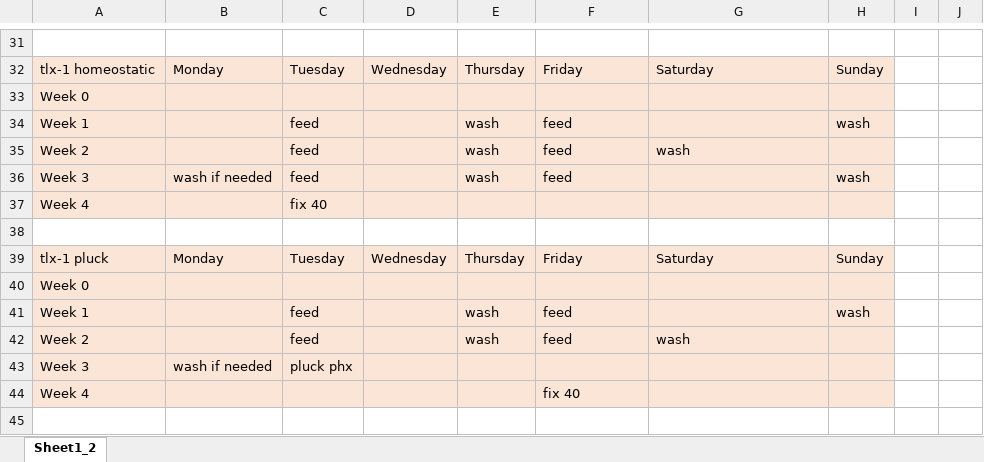
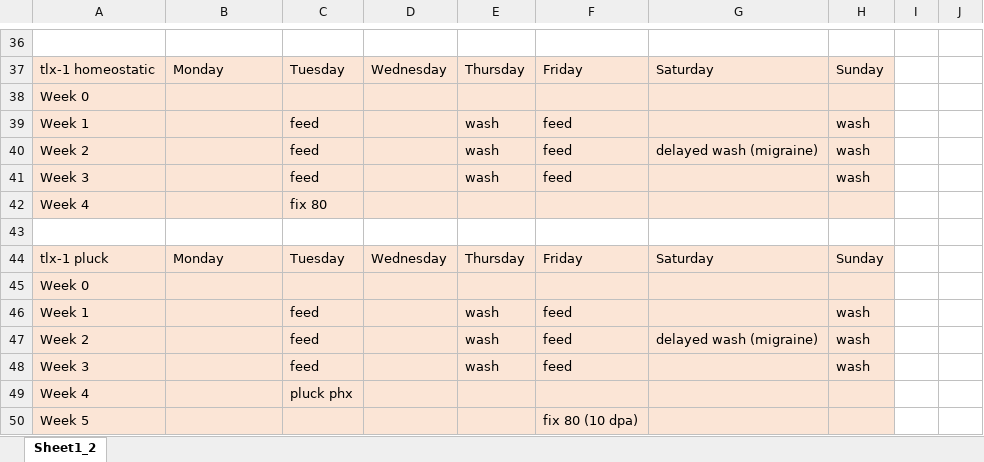
Before and after one commit to patrickaoude/bioscripts, an Excel workbook: experimentalSetup.xlsx, sheet Sheet1_2, drawn as a sheet; only a part is shown, gaps mark what is left out; values as stored, in another font and other column widths than the file's, no borders; removed rows and columns are numbered as before the commit, all else as after; the diff covers the shown part only; the diff names each change by its address in the sheet, - before the commit and + after, or states it on an @@ line.

```diff
--- a/experimentalSetup.xlsx (sheet Sheet1_2)
+++ b/experimentalSetup.xlsx (sheet Sheet1_2)
-G40: wash
+G40: delayed wash (migraine)
-H40: (empty)
+H40: wash
-B41: wash if needed
+B41: (empty)
-C42: fix 40
+C42: fix 80
-G47: wash
+G47: delayed wash (migraine)
-H47: (empty)
+H47: wash
-row 43: Week 3 | wash if needed | pluck phx
+row 48: Week 3 |  | feed |  | wash | feed |  | wash
-C49: (empty)
+C49: pluck phx
-F49: fix 40
+F49: (empty)
+row 50: Week 5 |  |  |  |  | fix 80 (10 dpa)
```
Also changed, not shown: 6 added rows, 1 removed row and 14 edited cells elsewhere in this sheet, 2 other files.
